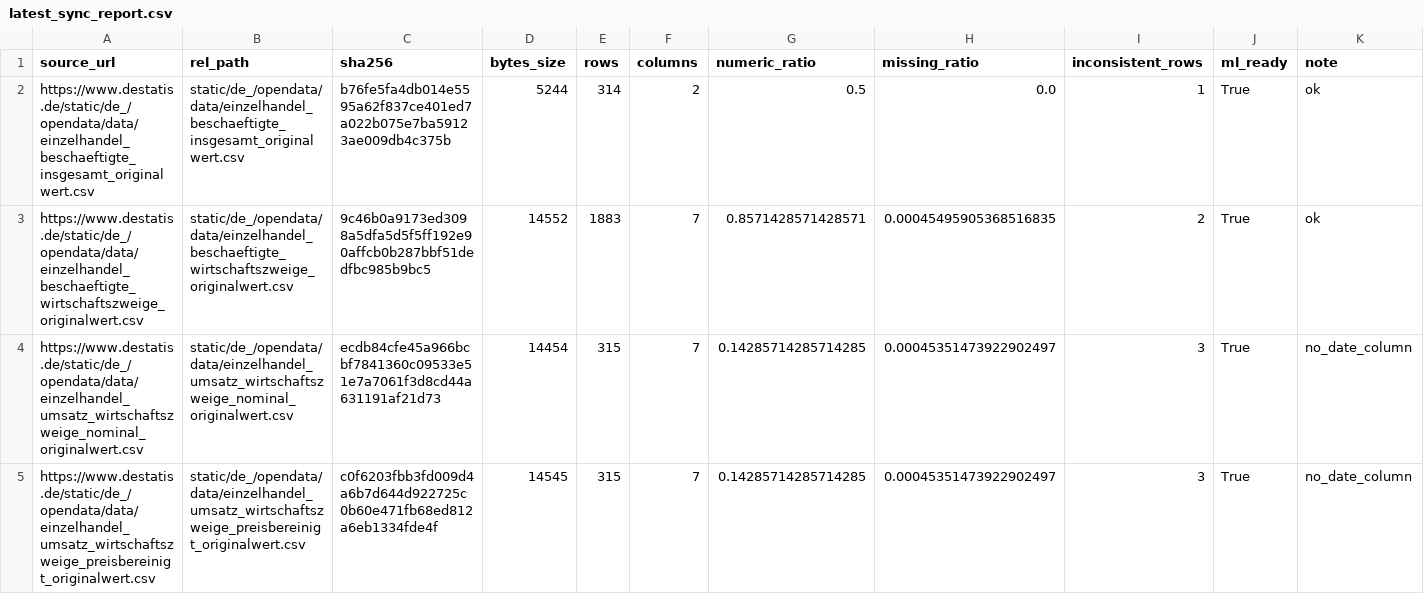
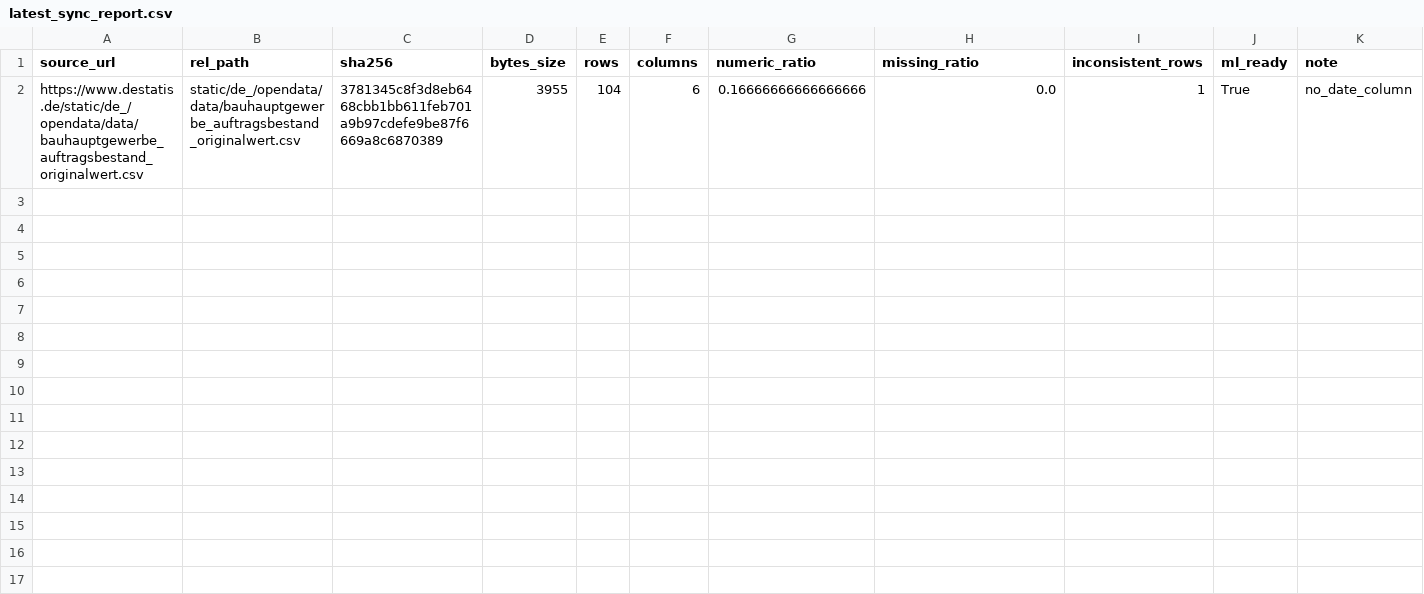
Before and after one commit to jonas-is-coding/destatis, a CSV file: metadata/latest_sync_report.csv, drawn as a sheet; only a part is shown; removed rows and columns are numbered as before the commit, all else as after; rows hold the shown columns only; the diff names each change by its address in the sheet, - before the commit and + after, or states it on an @@ line.

```diff
--- a/metadata/latest_sync_report.csv
+++ b/metadata/latest_sync_report.csv
-row 2: https://www.destatis.de/static/de_/opendata/data/einzelhandel_beschaeftigte_insgesamt_originalwert.csv | static/de_/opendata/data/einzelhandel_beschaeftigte_insgesamt_originalwert.csv | b76fe5fa4db014e5595a62f837ce401ed7a022b075e7ba59123ae009db4c375b | 5244 | 314 | 2 | 0.5 | 0.0 | 1 | True | ok
-row 3: https://www.destatis.de/static/de_/opendata/data/einzelhandel_beschaeftigte_wirtschaftszweige_originalwert.csv | static/de_/opendata/data/einzelhandel_beschaeftigte_wirtschaftszweige_originalwert.csv | 9c46b0a9173ed3098a5dfa5d5f5ff192e90affcb0b287bbf51dedfbc985b9bc5 | 14552 | 1883 | 7 | 0.8571428571428571 | 0.00045495905368516835 | 2 | True | ok
-row 4: https://www.destatis.de/static/de_/opendata/data/einzelhandel_umsatz_wirtschaftszweige_nominal_originalwert.csv | static/de_/opendata/data/einzelhandel_umsatz_wirtschaftszweige_nominal_originalwert.csv | ecdb84cfe45a966bcbf7841360c09533e51e7a7061f3d8cd44a631191af21d73 | 14454 | 315 | 7 | 0.14285714285714285 | 0.00045351473922902497 | 3 | True | no_date_column
-row 5: https://www.destatis.de/static/de_/opendata/data/einzelhandel_umsatz_wirtschaftszweige_preisbereinigt_originalwert.csv | static/de_/opendata/data/einzelhandel_umsatz_wirtschaftszweige_preisbereinigt_originalwert.csv | c0f6203fbb3fd009d4a6b7d644d922725c0b60e471fb68ed812a6eb1334fde4f | 14545 | 315 | 7 | 0.14285714285714285 | 0.00045351473922902497 | 3 | True | no_date_column
+row 2: https://www.destatis.de/static/de_/opendata/data/bauhauptgewerbe_auftragsbestand_originalwert.csv | static/de_/opendata/data/bauhauptgewerbe_auftragsbestand_originalwert.csv | 3781345c8f3d8eb6468cbb1bb611feb701a9b97cdefe9be87f6669a8c6870389 | 3955 | 104 | 6 | 0.16666666666666666 | 0.0 | 1 | True | no_date_column
```
Also changed, not shown: data/ml_ready/static/de_/opendata/data/bauhauptgewerbe_auftragsbestand_originalwert.csv, data/raw/static/de_/opendata/data/bauhauptgewerbe_auftragsbestand_originalwert.csv, 2 other files.
